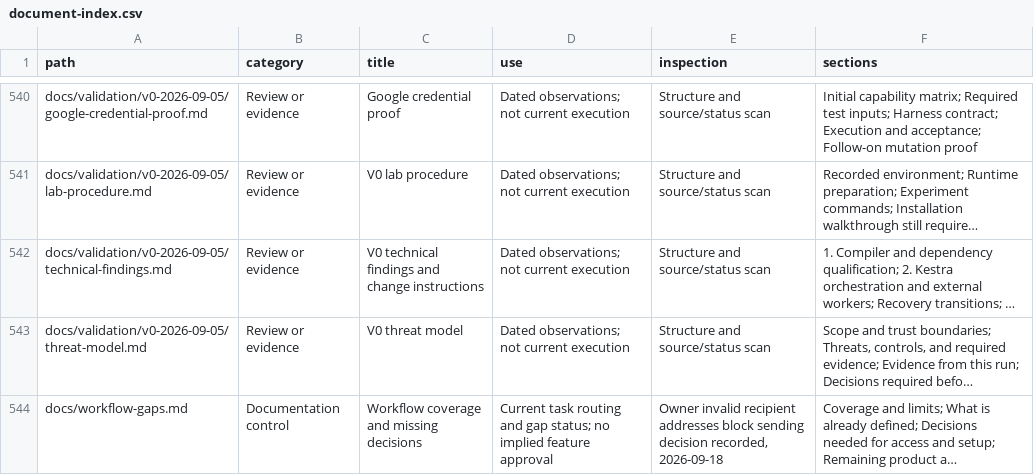
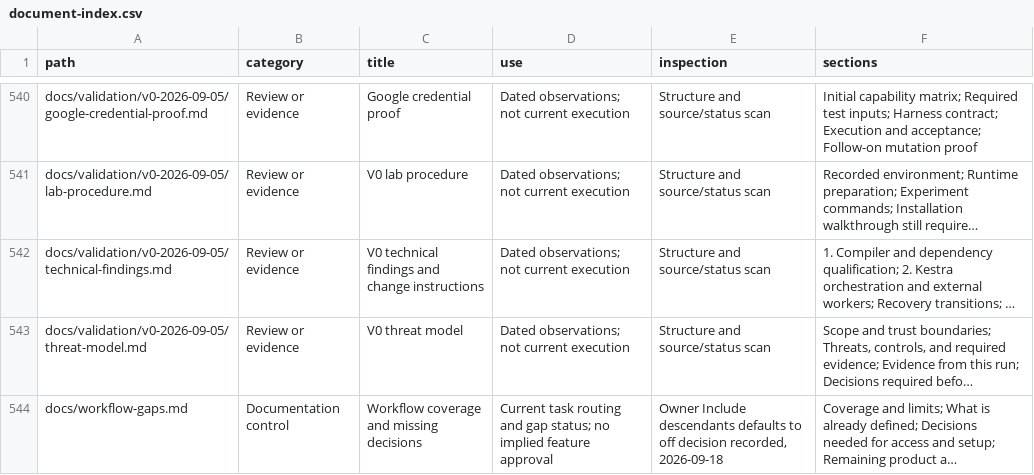
Before and after one commit to CampusCommander/campus-commander, a CSV file: docs/document-index.csv, drawn as a sheet; only a part is shown, gaps mark what is left out; long unchanged cells end in …; the diff covers the shown part only; the diff names each change by its address in the sheet, - before the commit and + after, or states it on an @@ line.

Commit message:
docs: default Include descendants to off

```diff
--- a/docs/document-index.csv
+++ b/docs/document-index.csv
-E544 (inspection): Owner invalid recipient addresses block sending decision recorded,…
+E544 (inspection): Owner Include descendants defaults to off decision recorded,…
```
Also changed, not shown: 3 edited cells elsewhere in this file, 3 other files.
